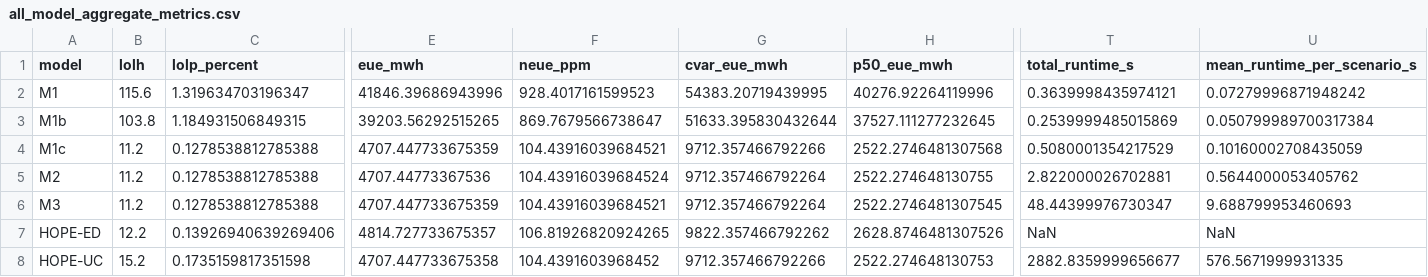
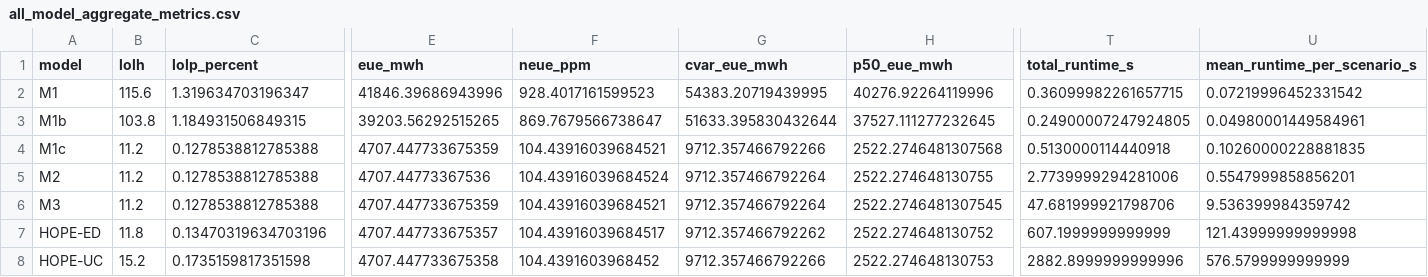
Before and after one commit to swang22/RAChronoOps, a CSV file: results/full_model_comparison_with_hope/base_n5/all_model_aggregate_metrics.csv, drawn as a sheet; only a part is shown, gaps mark what is left out; the diff covers the shown part only; the diff names each change by its address in the sheet, - before the commit and + after, or states it on an @@ line.

```diff
--- a/results/full_model_comparison_with_hope/base_n5/all_model_aggregate_metrics.csv
+++ b/results/full_model_comparison_with_hope/base_n5/all_model_aggregate_metrics.csv
-T2 (total_runtime_s): 0.3639998435974121
+T2 (total_runtime_s): 0.36099982261657715
-U2 (mean_runtime_per_scenario_s): 0.07279996871948242
+U2 (mean_runtime_per_scenario_s): 0.07219996452331542
-T3 (total_runtime_s): 0.2539999485015869
+T3 (total_runtime_s): 0.24900007247924805
-U3 (mean_runtime_per_scenario_s): 0.050799989700317384
+U3 (mean_runtime_per_scenario_s): 0.04980001449584961
-T4 (total_runtime_s): 0.5080001354217529
+T4 (total_runtime_s): 0.5130000114440918
-U4 (mean_runtime_per_scenario_s): 0.10160002708435059
+U4 (mean_runtime_per_scenario_s): 0.10260000228881835
-T5 (total_runtime_s): 2.822000026702881
+T5 (total_runtime_s): 2.7739999294281006
-U5 (mean_runtime_per_scenario_s): 0.5644000053405762
+U5 (mean_runtime_per_scenario_s): 0.5547999858856201
-T6 (total_runtime_s): 48.44399976730347
+T6 (total_runtime_s): 47.681999921798706
-U6 (mean_runtime_per_scenario_s): 9.688799953460693
+U6 (mean_runtime_per_scenario_s): 9.536399984359742
-B7 (lolh): 12.2
+B7 (lolh): 11.8
-C7 (lolp_percent): 0.13926940639269406
+C7 (lolp_percent): 0.13470319634703196
-E7 (eue_mwh): 4814.727733675357
+E7 (eue_mwh): 4707.447733675357
-F7 (neue_ppm): 106.81926820924265
+F7 (neue_ppm): 104.43916039684517
-G7 (cvar_eue_mwh): 9822.357466792262
+G7 (cvar_eue_mwh): 9712.357466792262
-H7 (p50_eue_mwh): 2628.8746481307526
+H7 (p50_eue_mwh): 2522.274648130752
-T7 (total_runtime_s): NaN
+T7 (total_runtime_s): 607.1999999999999
-U7 (mean_runtime_per_scenario_s): NaN
+U7 (mean_runtime_per_scenario_s): 121.43999999999998
-T8 (total_runtime_s): 2882.8359999656677
+T8 (total_runtime_s): 2882.8999999999996
-U8 (mean_runtime_per_scenario_s): 576.5671999931335
+U8 (mean_runtime_per_scenario_s): 576.5799999999999
```
Also changed, not shown: 9 edited cells elsewhere in this file, results/full_model_comparison_with_hope/base_n5/all_model_runtime_summary.csv, 30 other files.
